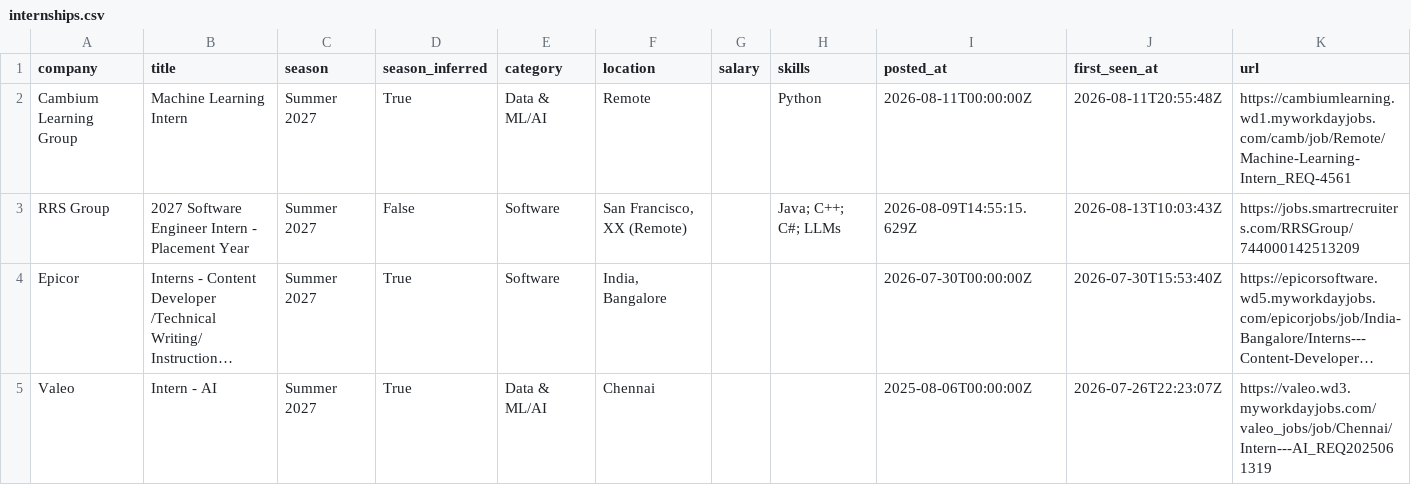
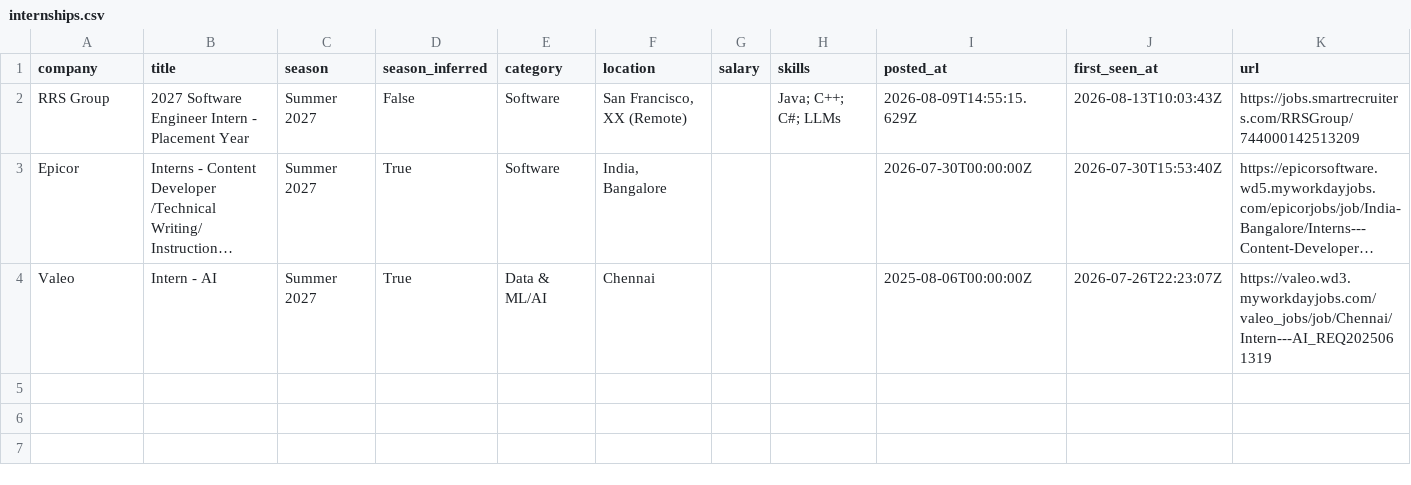
Before and after one commit to Rohan-droid7341/internship-engine-india, a CSV file: data/internships.csv, drawn as a sheet; long unchanged cells end in …; the diff names each change by its address in the sheet, - before the commit and + after, or states it on an @@ line.

Commit message:
chore: update internships (2026-08-20 03:31 UTC)

```diff
--- a/data/internships.csv
+++ b/data/internships.csv
-row 2: Cambium Learning Group | Machine Learning Intern | Summer 2027 | True | Data & ML/AI | Remote |  | Python | 2026-08-11T00:00:00Z | 2026-08-11T20:55:48Z | https://cambiumlearning.wd1.myworkdayjobs.com/camb/job/Remote/Machine-Learning-Intern_REQ-4561
```
Also changed, not shown: 12 other files.
